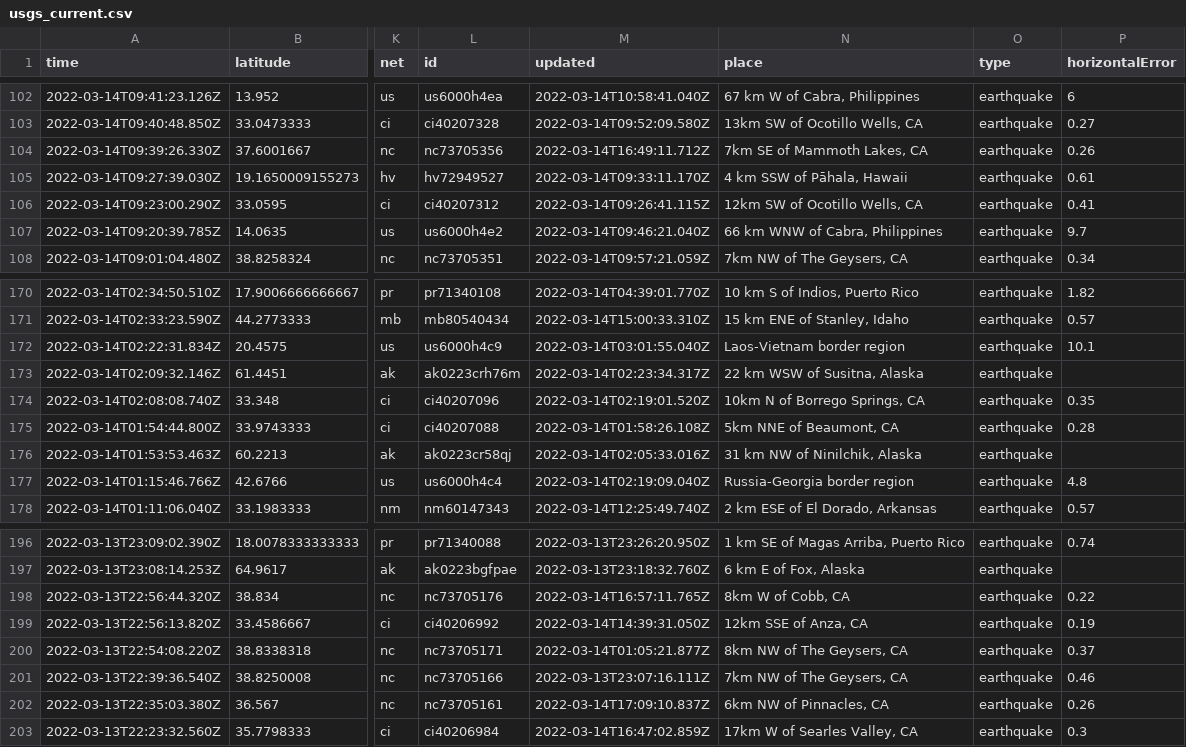
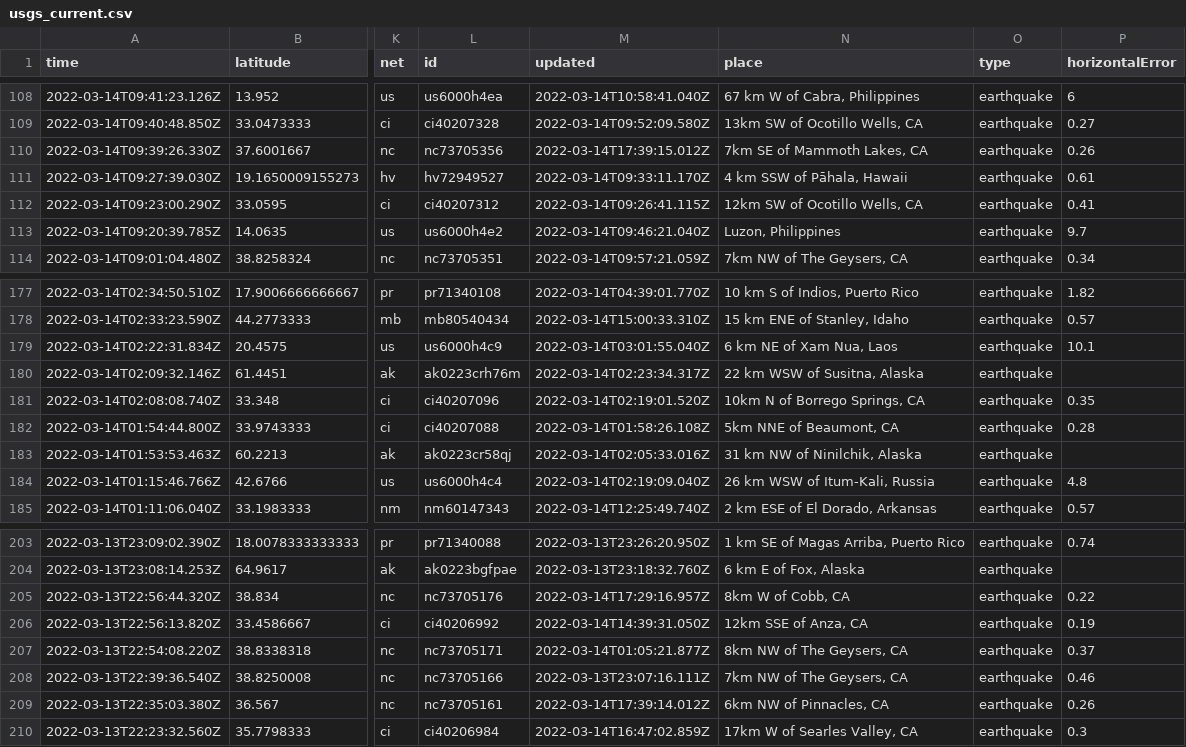
Before and after one commit to lambrechts/nicar2022-github-actions, a CSV file: usgs_current.csv, drawn as a sheet; only a part is shown, gaps mark what is left out; addresses are those after the commit; the diff covers the shown part only; the diff names each change by its address in the sheet, - before the commit and + after, or states it on an @@ line.

```diff
--- a/usgs_current.csv
+++ b/usgs_current.csv
-M110 (updated): 2022-03-14T16:49:11.712Z
+M110 (updated): 2022-03-14T17:39:15.012Z
-N113 (place): 66 km WNW of Cabra, Philippines
+N113 (place): Luzon, Philippines
-N179 (place): Laos-Vietnam border region
+N179 (place): 6 km NE of Xam Nua, Laos
-N184 (place): Russia-Georgia border region
+N184 (place): 26 km WSW of Itum-Kali, Russia
-M205 (updated): 2022-03-14T16:57:11.765Z
+M205 (updated): 2022-03-14T17:29:16.957Z
-M209 (updated): 2022-03-14T17:09:10.837Z
+M209 (updated): 2022-03-14T17:39:14.012Z
```
Also changed, not shown: 7 added rows, 2 removed rows and 2 edited cells elsewhere in this file, usgs_main.csv.
